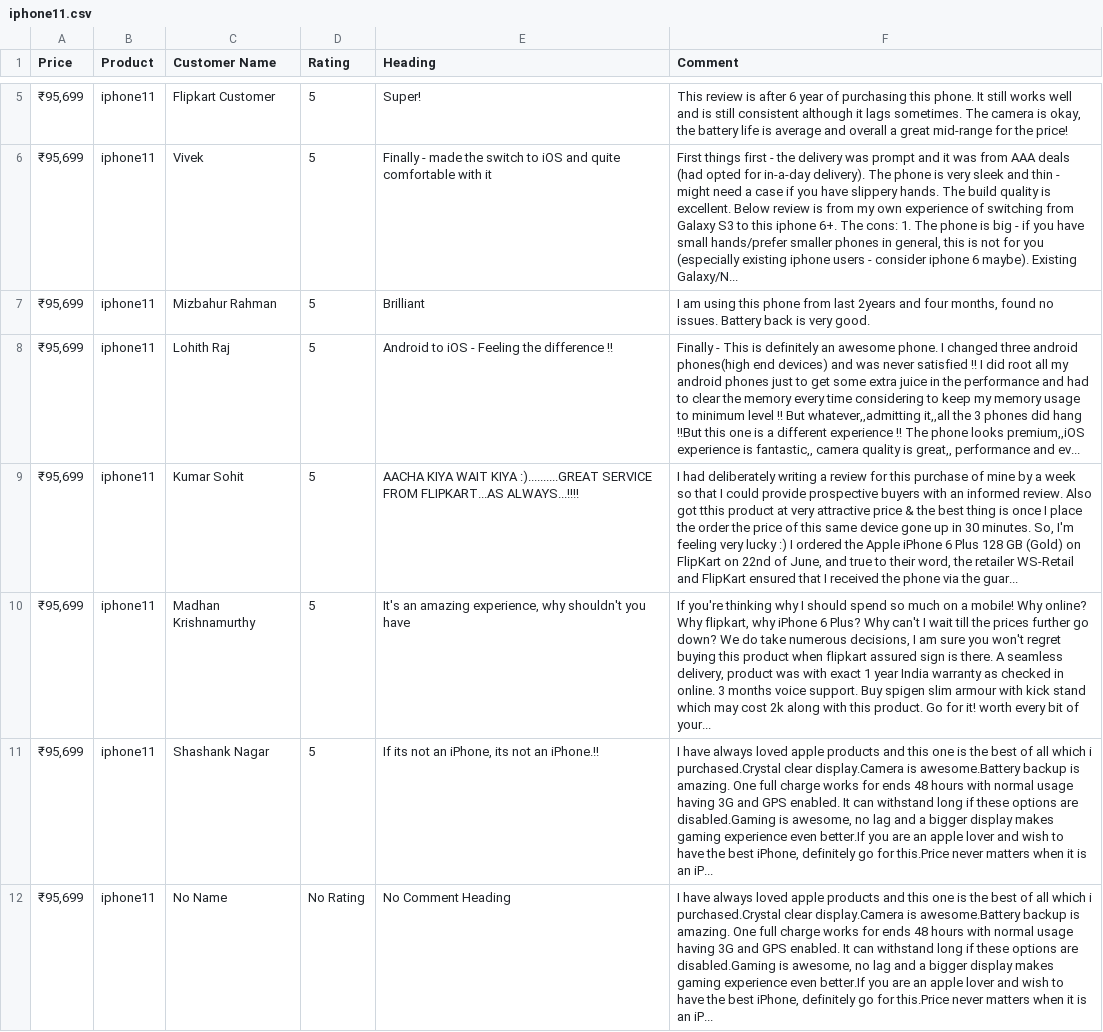
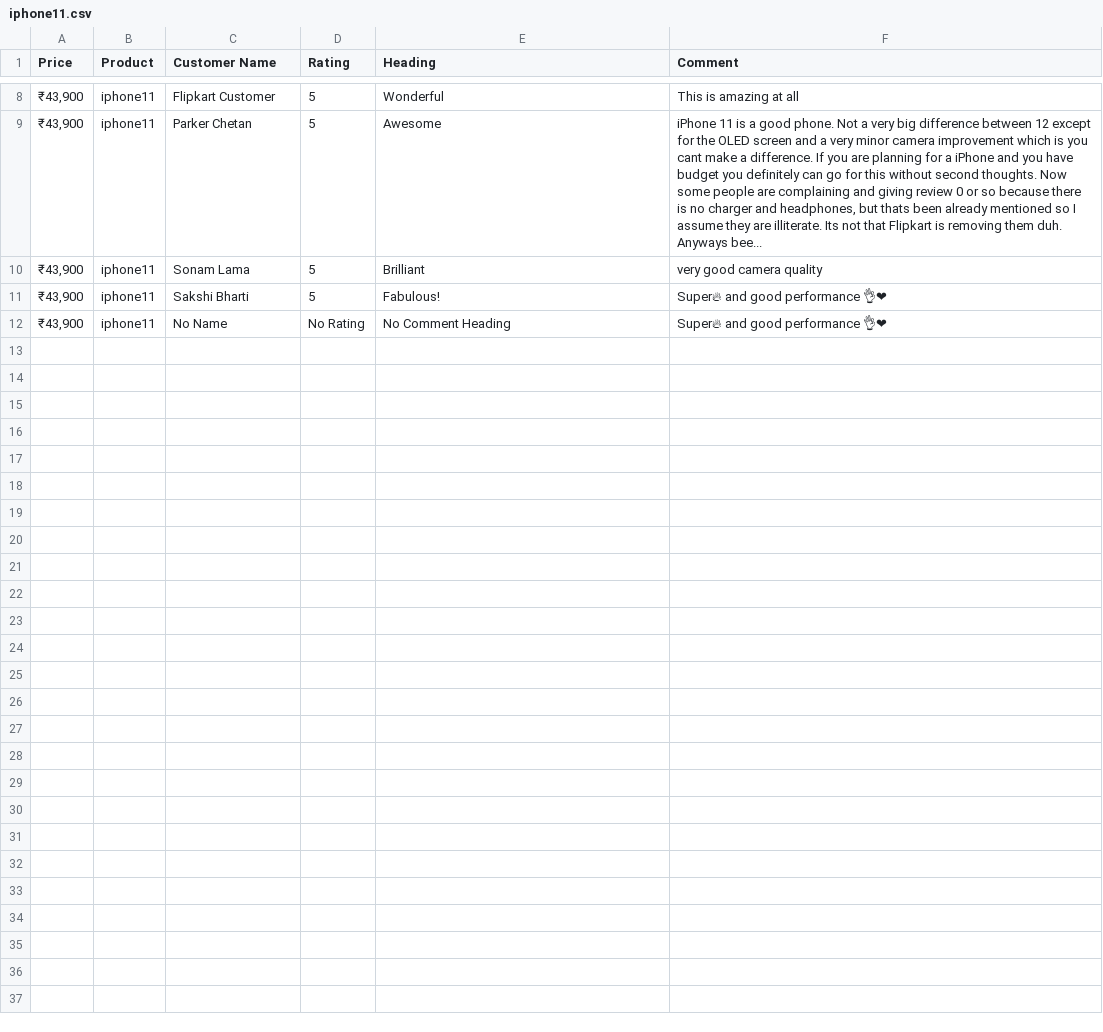
Before and after one commit to code-switch/Flipkart_Web_Scrapper, a CSV file: iphone11.csv, drawn as a sheet; only a part is shown, gaps mark what is left out; removed rows and columns are numbered as before the commit, all else as after; the diff covers the shown part only; the diff names each change by its address in the sheet, - before the commit and + after, or states it on an @@ line.

```diff
--- a/iphone11.csv
+++ b/iphone11.csv
-A8 (Price): ₹95,699
+A8 (Price): ₹43,900
-E8 (Heading): Super!
+E8 (Heading): Wonderful
-F8 (Comment): This review is after 6 year of purchasing this phone. It still works well and is still consistent although it lags sometimes. The camera is okay, the battery life is average and overall a great mid-range for the price!
+F8 (Comment): This is amazing at all
-row 6: ₹95,699 | iphone11 | Vivek | 5 | Finally - made the switch to iOS and quite comfortable with it | First things first - the delivery was prompt and it was from AAA deals (had opted for in-a-day delivery). The phone is very sleek and thin - might need a case if you have slippery hands. The build quality is excellent. Below review is from my own experience of switching from Galaxy S3 to this iphone 6+. The cons: 1. The phone is big - if you have small hands/prefer smaller phones in general, this is not for you (especially existing iphone users - consider iphone 6 maybe). Existing Galaxy/N...
+row 9: ₹43,900 | iphone11 | Parker Chetan | 5 | Awesome | iPhone 11 is a good phone. Not a very big difference between 12 except for the OLED screen and a very minor camera improvement which is you cant make a difference. If you are planning for a iPhone and you have budget you definitely can go for this without second thoughts. Now some people are complaining and giving review 0 or so because there is no charger and headphones, but thats been already mentioned so I assume they are illiterate. Its not that Flipkart is removing them duh. Anyways bee...
-A10 (Price): ₹95,699
+A10 (Price): ₹43,900
-C10 (Customer Name): Mizbahur Rahman
+C10 (Customer Name): Sonam Lama
-F10 (Comment): I am using this phone from last 2years and four months, found no issues. Battery back is very good.
+F10 (Comment): very good camera quality
-row 8: ₹95,699 | iphone11 | Lohith Raj | 5 | Android to iOS - Feeling the difference !! | Finally - This is definitely an awesome phone. I changed three android phones(high end devices) and was never satisfied !! I did root all my android phones just to get some extra juice in the performance and had to clear the memory every time considering to keep my memory usage to minimum level !! But whatever,,admitting it,,all the 3 phones did hang !!But this one is a different experience !! The phone looks premium,,iOS experience is fantastic,, camera quality is great,, performance and ev...
-row 9: ₹95,699 | iphone11 | Kumar Sohit | 5 | AACHA KIYA WAIT KIYA :)..........GREAT SERVICE FROM FLIPKART...AS ALWAYS...!!!! | I had deliberately writing a review for this purchase of mine by a week so that I could provide prospective buyers with an informed review. Also got tthis product at very attractive price & the best thing is once I place the order the price of this same device gone up in 30 minutes. So, I'm feeling very lucky :) I ordered the Apple iPhone 6 Plus 128 GB (Gold) on FlipKart on 22nd of June, and true to their word, the retailer WS-Retail and FlipKart ensured that I received the phone via the guar...
-row 10: ₹95,699 | iphone11 | Madhan Krishnamurthy | 5 | It's an amazing experience, why shouldn't you have | If you're thinking why I should spend so much on a mobile! Why online? Why flipkart, why iPhone 6 Plus? Why can't I wait till the prices further go down? We do take numerous decisions, I am sure you won't regret buying this product when flipkart assured sign is there. A seamless delivery, product was with exact 1 year India warranty as checked in online. 3 months voice support. Buy spigen slim armour with kick stand which may cost 2k along with this product. Go for it! worth every bit of your...
-row 11: ₹95,699 | iphone11 | Shashank Nagar | 5 | If its not an iPhone, its not an iPhone.!! | I have always loved apple products and this one is the best of all which i purchased.Crystal clear display.Camera is awesome.Battery backup is amazing. One full charge works for ends 48 hours with normal usage having 3G and GPS enabled. It can withstand long if these options are disabled.Gaming is awesome, no lag and a bigger display makes gaming experience even better.If you are an apple lover and wish to have the best iPhone, definitely go for this.Price never matters when it is an iP...
+row 11: ₹43,900 | iphone11 | Sakshi Bharti | 5 | Fabulous! | Super🔥 and good performance 👌❤
-A12 (Price): ₹95,699
+A12 (Price): ₹43,900
-F12 (Comment): I have always loved apple products and this one is the best of all which i purchased.Crystal clear display.Camera is awesome.Battery backup is amazing. One full charge works for ends 48 hours with normal usage having 3G and GPS enabled. It can withstand long if these options are disabled.Gaming is awesome, no lag and a bigger display makes gaming experience even better.If you are an apple lover and wish to have the best iPhone, definitely go for this.Price never matters when it is an iP...
+F12 (Comment): Super🔥 and good performance 👌❤
```
Also changed, not shown: 6 added rows and 3 removed rows elsewhere in this file, 2 other files.
